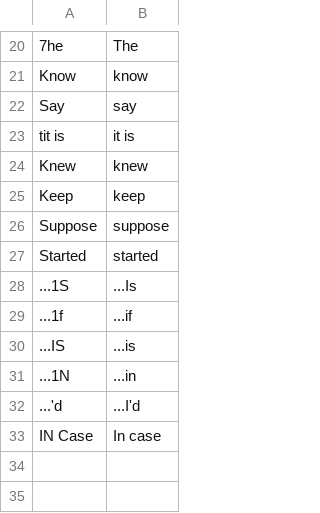
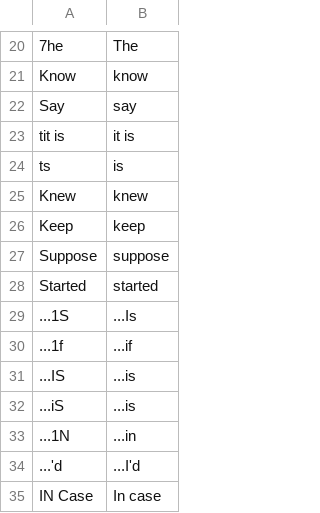
Before and after one commit to philiptn/mkv-auto, a CSV file: scripts/replacements_eng_only.csv, drawn as a sheet; only a part is shown, gaps mark what is left out; the diff names each change by its address in the sheet, - before the commit and + after, or states it on an @@ line.

```diff
--- a/scripts/replacements_eng_only.csv
+++ b/scripts/replacements_eng_only.csv
+row 24: ts | is
+row 32: ...iS | ...is
```
Also changed, not shown: 1 other file.
